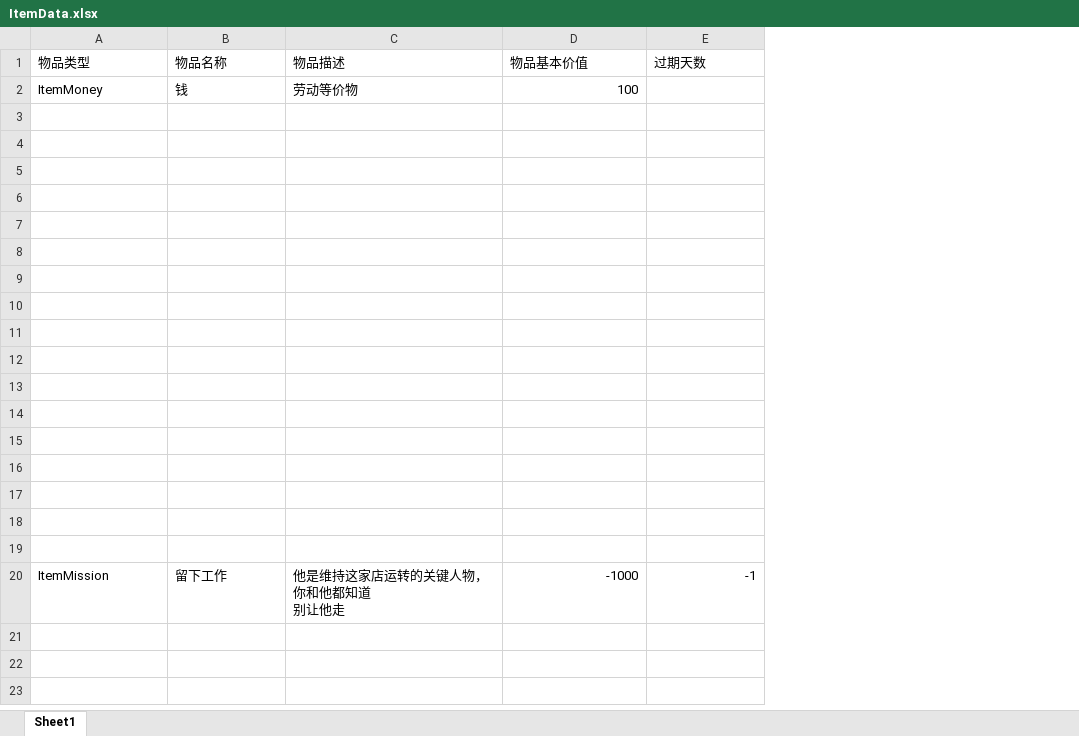
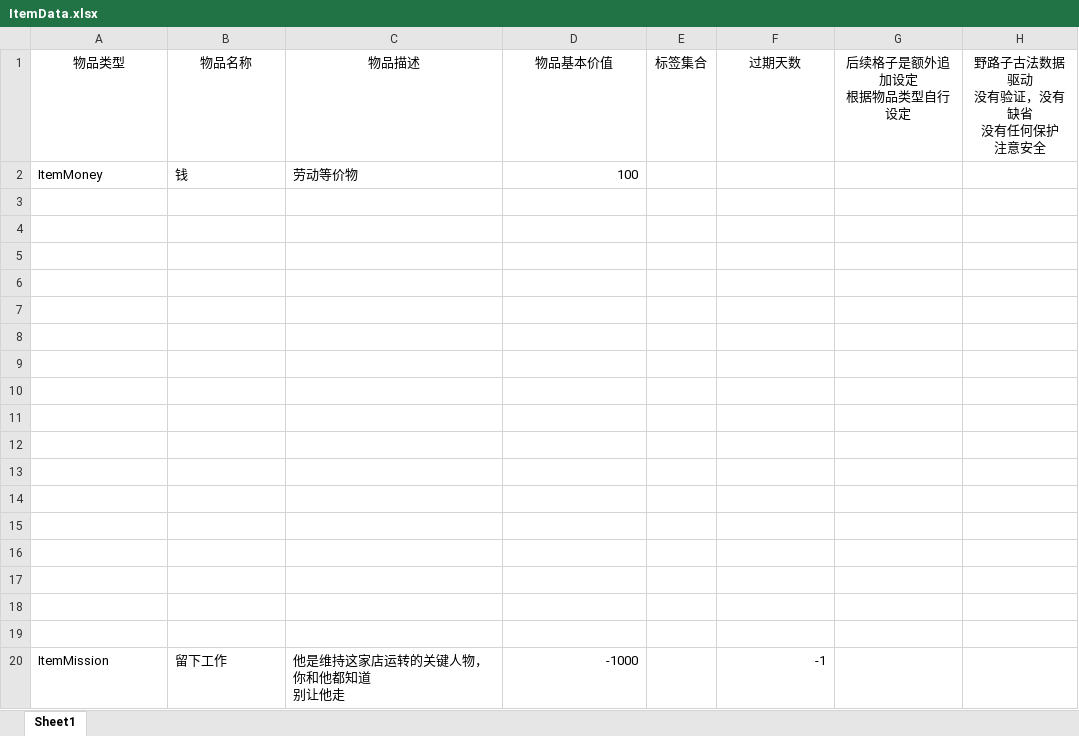
Before and after one commit to SUS-BSalt/CX_E, an Excel workbook: Assets/StreamingAssets/GameData/ItemData.xlsx, sheet Sheet1, drawn as a sheet; values as stored, in another font and other column widths than the file's, no borders; addresses are those after the commit; the diff names each change by its address in the sheet, - before the commit and + after, or states it on an @@ line.

```diff
--- a/Assets/StreamingAssets/GameData/ItemData.xlsx (sheet Sheet1)
+++ b/Assets/StreamingAssets/GameData/ItemData.xlsx (sheet Sheet1)
+column E (标签集合), empty
+column G (后续格子是额外追加设定 根据物品类型自行设定), empty
+column H (野路子古法数据驱动 没有验证，没有缺省 没有任何保护 注意安全), empty
-A1:D1 alignment: left
+A1:D1 alignment: center
-F1 alignment: left
+F1 alignment: center
```
Also changed, not shown: Assets/StreamingAssets/Book/CN/test.xlsx, Assets/StreamingAssets/GameData/GameScript.xlsx, 10 other files.
